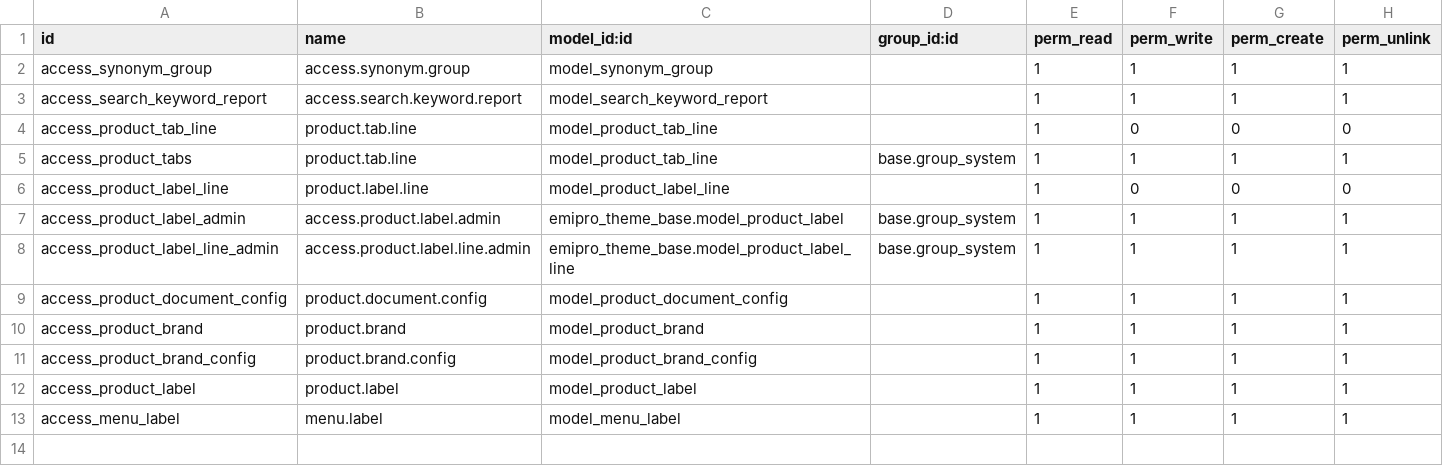
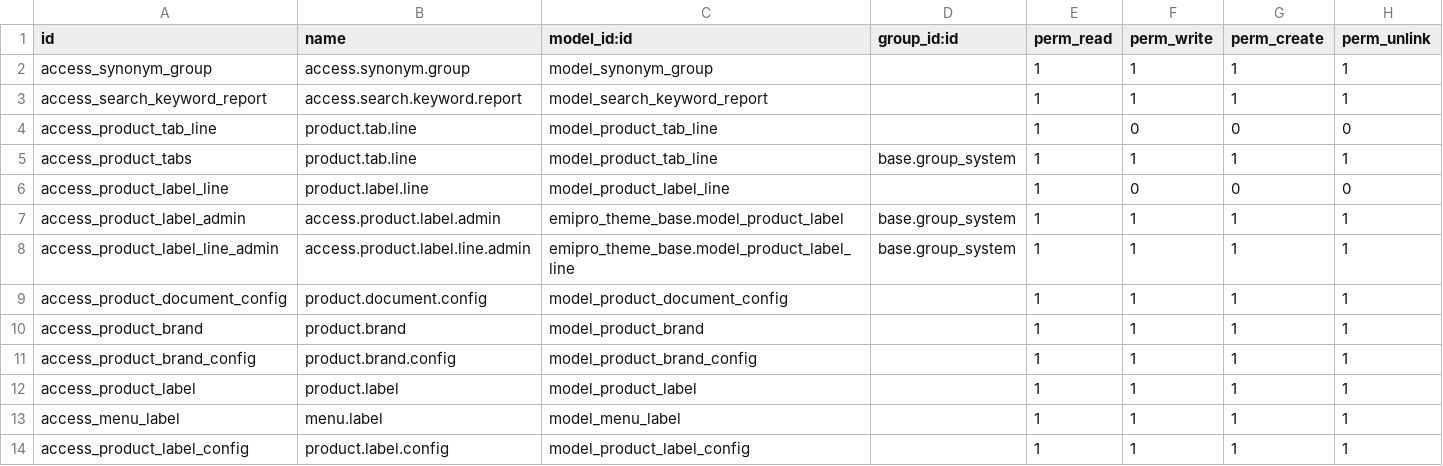
Before and after one commit to sandrobroder/sport2002, a CSV file: emipro_theme_base/security/ir.model.access.csv, drawn as a sheet; the diff names each change by its address in the sheet, - before the commit and + after, or states it on an @@ line.

Commit message:
[IMP] ADD latest Theme Clarico Vega

```diff
--- a/emipro_theme_base/security/ir.model.access.csv
+++ b/emipro_theme_base/security/ir.model.access.csv
+row 14: access_product_label_config | product.label.config | model_product_label_config |  | 1 | 1 | 1 | 1
```
Also changed, not shown: 50 other files.
